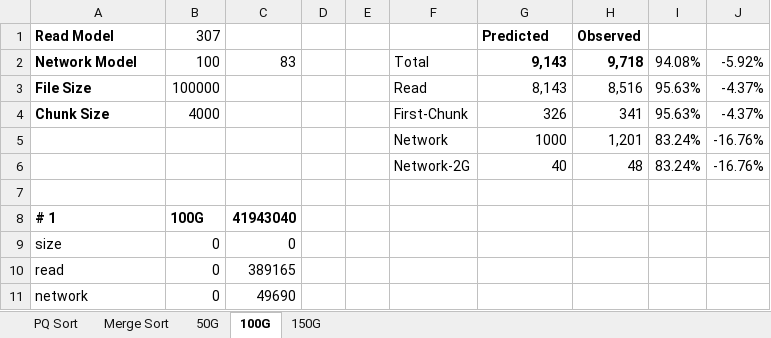
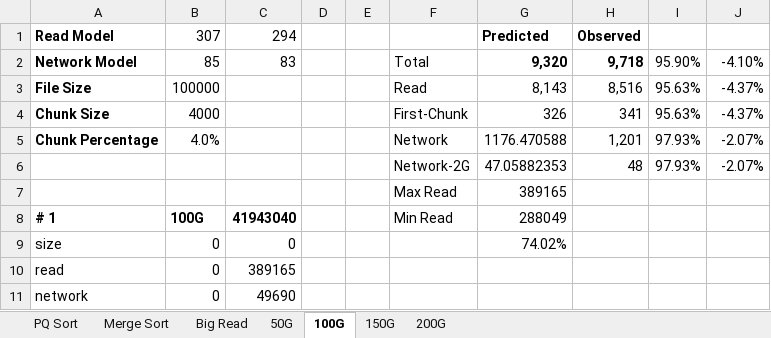
Before and after one commit to mminella/bad, an Excel workbook: experiments/meth1-logs/chunk-size/1g.xlsx, sheet 100G, drawn as a sheet; only a part is shown; values as stored, in another font and other column widths than the file's, no borders; charts and pictures not drawn; removed rows and columns are numbered as before the commit, all else as after; the diff names each change by its address in the sheet, - before the commit and + after, or states it on an @@ line.

```diff
--- a/experiments/meth1-logs/chunk-size/1g.xlsx (sheet 100G)
+++ b/experiments/meth1-logs/chunk-size/1g.xlsx (sheet 100G)
+sheet tab: Big Read
+sheet tab: 200G
-C1: (empty)
+C1: 294
-B2: 100
+B2: 85
-G2: 9,143
+G2: 9,320
-I2: 94.08%
+I2: 95.90%
-J2: -5.92%
+J2: -4.10%
-row 5:  |  |  |  |  | Network | 1000 | 1,201 | 83.24% | -16.76%
-row 6:  |  |  |  |  | Network-2G | 40 | 48 | 83.24% | -16.76%
-row 5: (empty)
+row 5: Chunk Percentage | 4.0% |  |  |  | Network | 1176.470588 | 1,201 | 97.93% | -2.07%
+row 6:  |  |  |  |  | Network-2G | 47.05882353 | 48 | 97.93% | -2.07%
+row 7:  |  |  |  |  | Max Read | 389165
-F8: (empty)
+F8: Min Read
-G8: (empty)
+G8: 288049
-G9: (empty)
+G9: 74.02%
```
Also changed, not shown: sheet 150G, sheet 50G, formulas that keep their value, charts or pictures.
